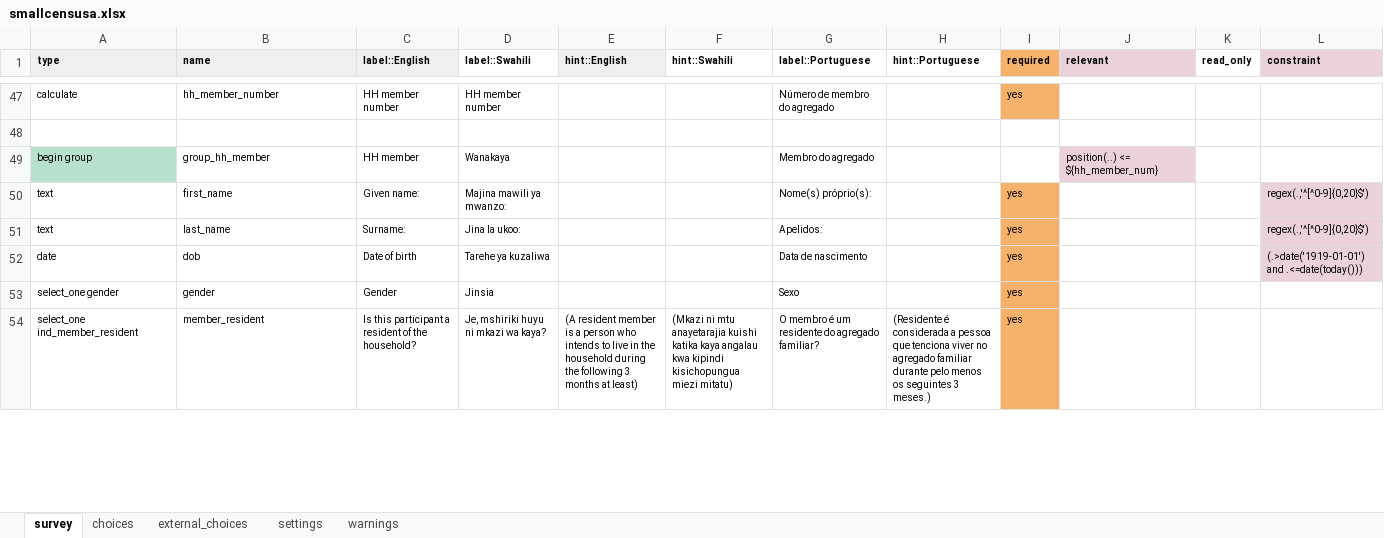
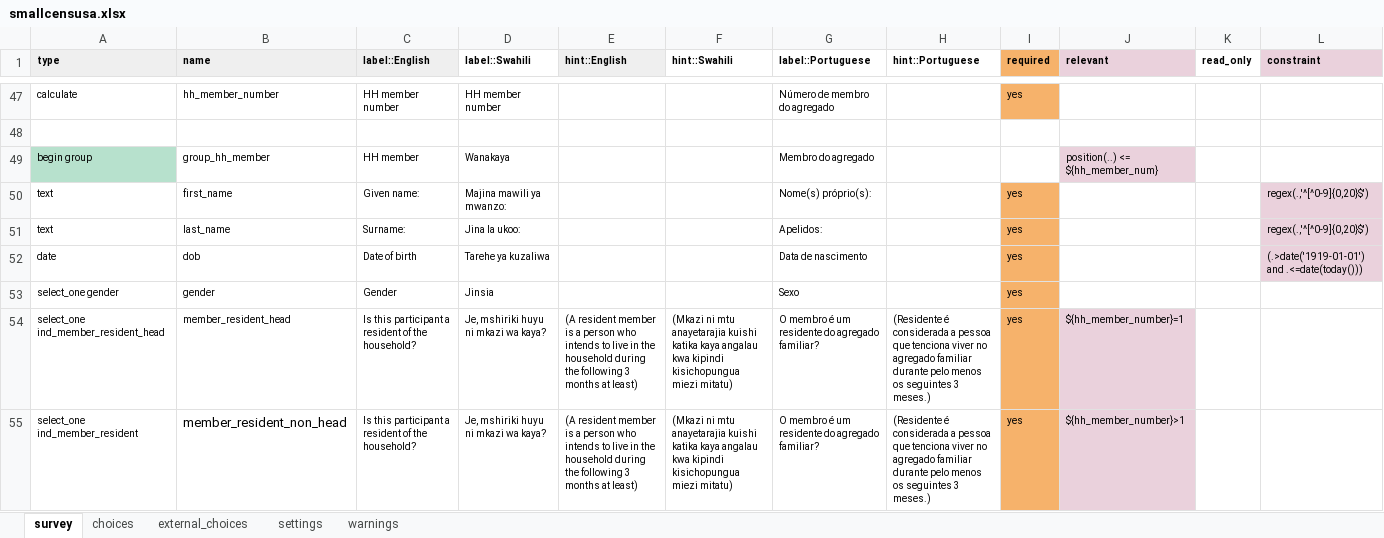
Before and after one commit to linl33/bohemia, an Excel workbook: forms/smallcensusa/smallcensusa.xlsx, sheet survey, drawn as a sheet; only a part is shown, gaps mark what is left out; values as stored, in another font and other column widths than the file's, no borders; charts and pictures and conditional formats not drawn; addresses are those after the commit; rows hold the shown columns only; the diff covers the shown part only; the diff names each change by its address in the sheet, - before the commit and + after, or states it on an @@ line.

```diff
--- a/forms/smallcensusa/smallcensusa.xlsx (sheet survey)
+++ b/forms/smallcensusa/smallcensusa.xlsx (sheet survey)
+row 54: select_one ind_member_resident_head | member_resident_head | Is this participant a resident of the household? | Je, mshiriki huyu ni mkazi wa kaya? | (A resident member is a person who intends to live in the household during the following 3 months at least) | (Mkazi ni mtu anayetarajia kuishi katika kaya angalau kwa kipindi kisichopungua miezi mitatu) | O membro é um residente do agregado familiar? | (Residente é considerada a pessoa que tenciona viver no agregado familiar durante pelo menos os seguintes 3 meses.) | yes | ${hh_member_number}=1
-B55 (name): member_resident
+B55 (name): member_resident_non_head
@@ B55 text size: larger @@
-J55 (relevant): (empty)
+J55 (relevant): ${hh_member_number}>1
-J55 fill: none
+J55 fill: #EAD1DC
```
Also changed, not shown: 1 added row and 5 edited cells elsewhere in this sheet, sheet choices, sheet settings, 2 other files.
